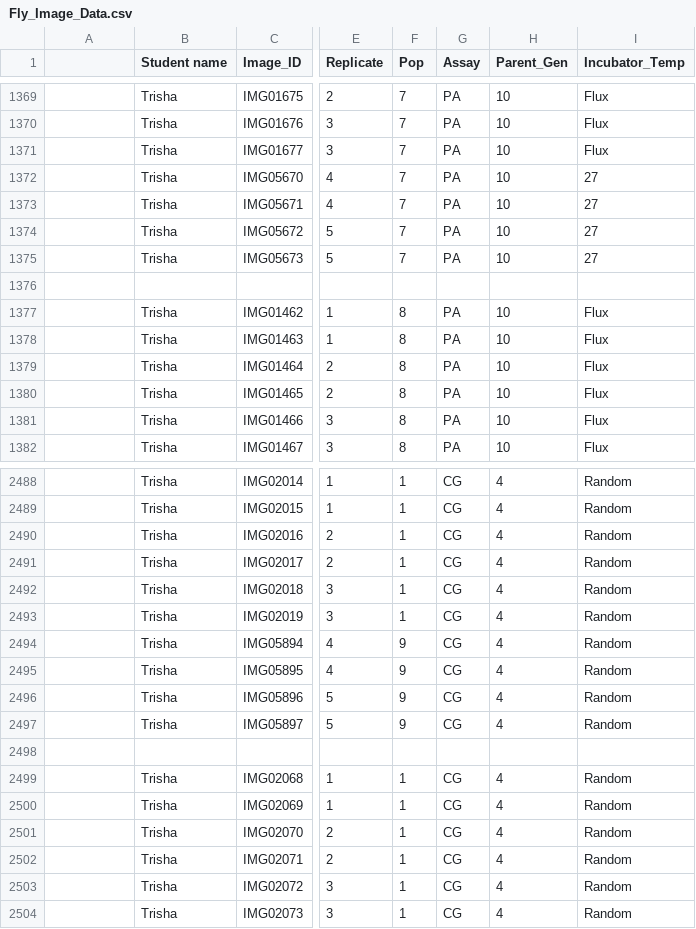
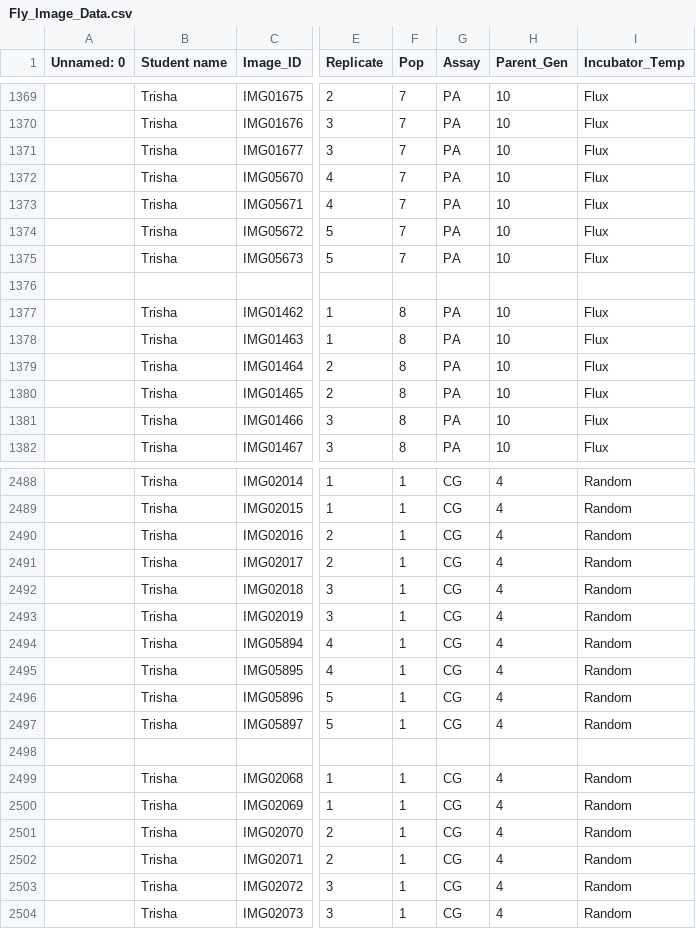
Before and after one commit to annacvinton/drosophila-thermal-plasticity, a CSV file: Fly_Image_Data.csv, drawn as a sheet; only a part is shown, gaps mark what is left out; the diff covers the shown part only; the diff names each change by its address in the sheet, - before the commit and + after, or states it on an @@ line.

```diff
--- a/Fly_Image_Data.csv
+++ b/Fly_Image_Data.csv
-A1: (empty)
+A1: Unnamed: 0
-I1372:I1375 (Incubator_Temp): 27
+I1372:I1375 (Incubator_Temp): Flux
-F2494:F2497 (Pop): 9
+F2494:F2497 (Pop): 1
```
Also changed, not shown: 16 edited cells elsewhere in this file, 2 other files.
